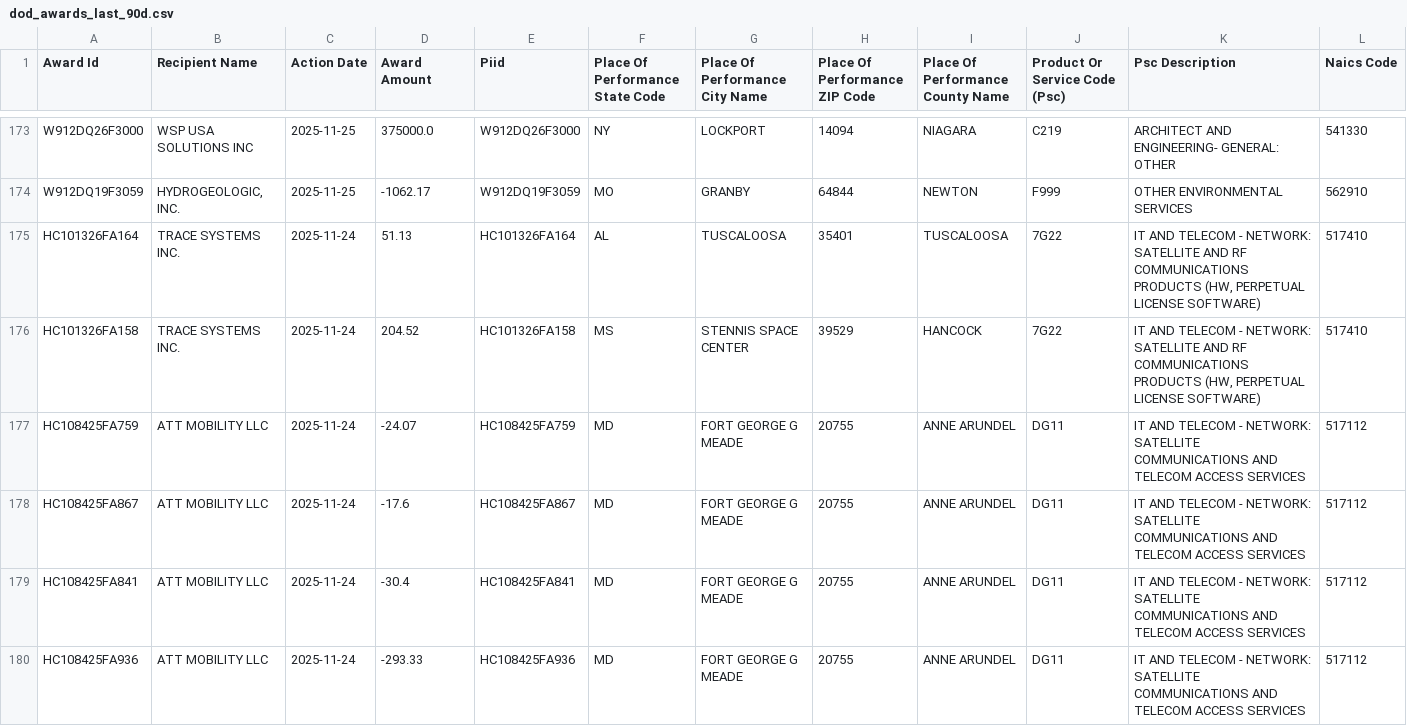
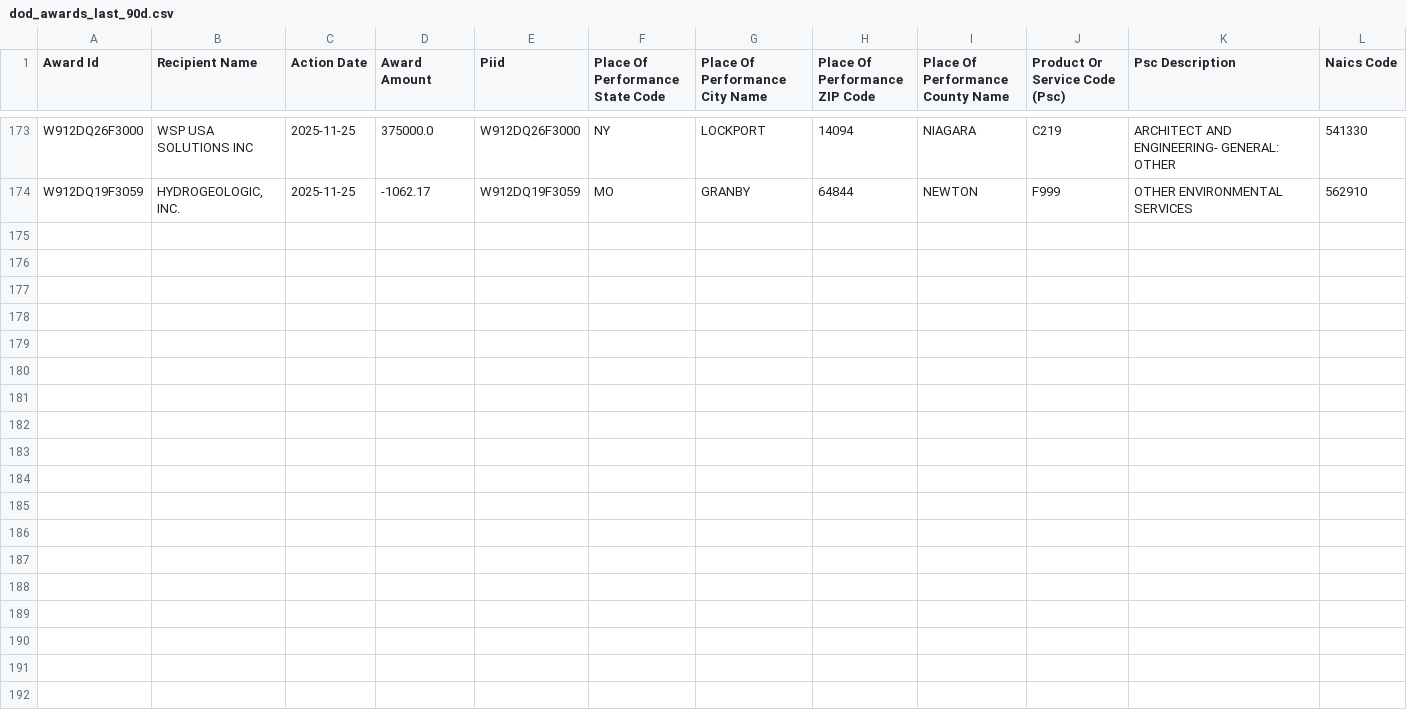
Before and after one commit to feldmangn/nih-awards-tracker, a CSV file: data/dod_awards_last_90d.csv, drawn as a sheet; only a part is shown, gaps mark what is left out; removed rows and columns are numbered as before the commit, all else as after; rows hold the shown columns only; the diff covers the shown part only; the diff names each change by its address in the sheet, - before the commit and + after, or states it on an @@ line.

```diff
--- a/data/dod_awards_last_90d.csv
+++ b/data/dod_awards_last_90d.csv
-row 175: HC101326FA164 | TRACE SYSTEMS INC. | 2025-11-24 | 51.13 | HC101326FA164 | AL | TUSCALOOSA | 35401 | TUSCALOOSA | 7G22 | IT AND TELECOM - NETWORK: SATELLITE AND RF COMMUNICATIONS PRODUCTS (HW, PERPETUAL LICENSE SOFTWARE) | 517410
-row 176: HC101326FA158 | TRACE SYSTEMS INC. | 2025-11-24 | 204.52 | HC101326FA158 | MS | STENNIS SPACE CENTER | 39529 | HANCOCK | 7G22 | IT AND TELECOM - NETWORK: SATELLITE AND RF COMMUNICATIONS PRODUCTS (HW, PERPETUAL LICENSE SOFTWARE) | 517410
-row 177: HC108425FA759 | ATT MOBILITY LLC | 2025-11-24 | -24.07 | HC108425FA759 | MD | FORT GEORGE G MEADE | 20755 | ANNE ARUNDEL | DG11 | IT AND TELECOM - NETWORK: SATELLITE COMMUNICATIONS AND TELECOM ACCESS SERVICES | 517112
-row 178: HC108425FA867 | ATT MOBILITY LLC | 2025-11-24 | -17.6 | HC108425FA867 | MD | FORT GEORGE G MEADE | 20755 | ANNE ARUNDEL | DG11 | IT AND TELECOM - NETWORK: SATELLITE COMMUNICATIONS AND TELECOM ACCESS SERVICES | 517112
-row 179: HC108425FA841 | ATT MOBILITY LLC | 2025-11-24 | -30.4 | HC108425FA841 | MD | FORT GEORGE G MEADE | 20755 | ANNE ARUNDEL | DG11 | IT AND TELECOM - NETWORK: SATELLITE COMMUNICATIONS AND TELECOM ACCESS SERVICES | 517112
-row 180: HC108425FA936 | ATT MOBILITY LLC | 2025-11-24 | -293.33 | HC108425FA936 | MD | FORT GEORGE G MEADE | 20755 | ANNE ARUNDEL | DG11 | IT AND TELECOM - NETWORK: SATELLITE COMMUNICATIONS AND TELECOM ACCESS SERVICES | 517112
```
Also changed, not shown: 5 removed rows and 6 moved rows elsewhere in this file, data/cms_awards_last_90d.csv, data/cms_top_recipients_last_90d_enriched.csv, 24 other files.
